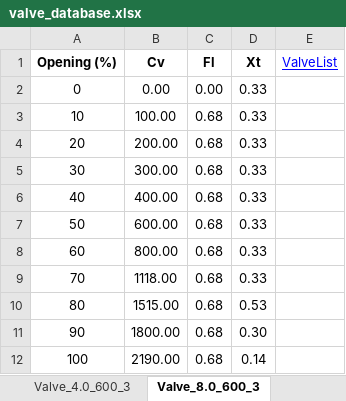
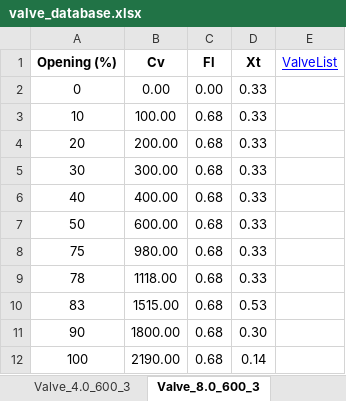
Before and after one commit to gurkan-maker/proje, an Excel workbook: valve_database.xlsx, sheet Valve_8.0_600_3, drawn as a sheet; values as stored, in another font and other column widths than the file's, no borders; the diff names each change by its address in the sheet, - before the commit and + after, or states it on an @@ line.

Commit message:
Add files via upload

```diff
--- a/valve_database.xlsx (sheet Valve_8.0_600_3)
+++ b/valve_database.xlsx (sheet Valve_8.0_600_3)
-A8 (Opening (%)): 60
+A8 (Opening (%)): 75
-B8 (Cv): 800.00
+B8 (Cv): 980.00
-A9 (Opening (%)): 70
+A9 (Opening (%)): 78
-A10 (Opening (%)): 80
+A10 (Opening (%)): 83
```
